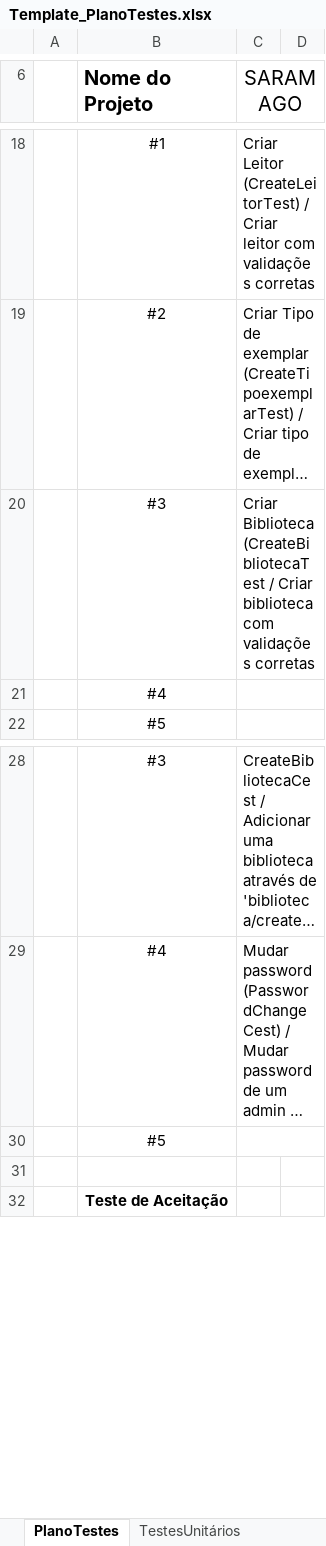
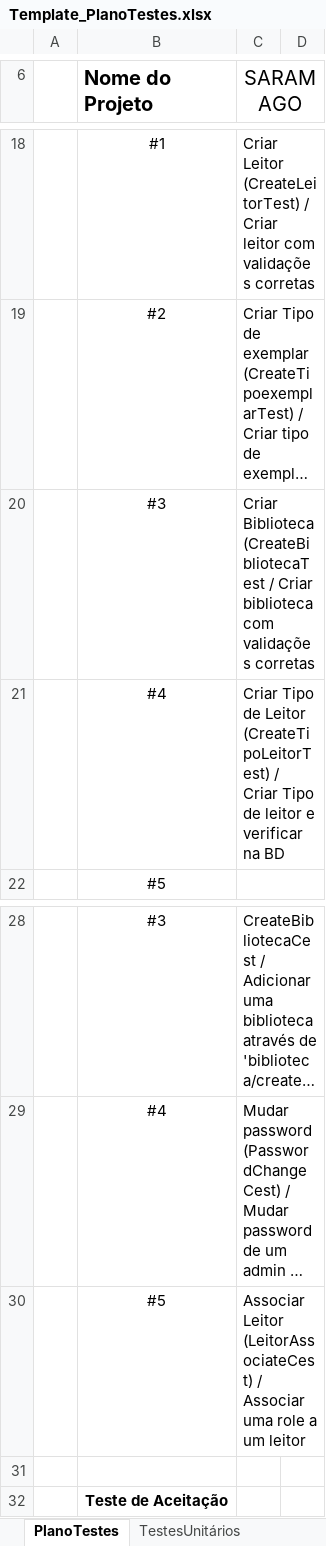
Before and after one commit to 2180622/IPL_PSI_ProjetoFinal_SARAMAGO, an Excel workbook: Documentacao/Plano_Testes/Template_PlanoTestes.xlsx, sheet PlanoTestes, drawn as a sheet; only a part is shown, gaps mark what is left out; long unchanged cells end in …; values as stored, in another font and other column widths than the file's, no borders; the diff names each change by its address in the sheet, - before the commit and + after, or states it on an @@ line.

Commit message:
Plano de testes update

```diff
--- a/Documentacao/Plano_Testes/Template_PlanoTestes.xlsx (sheet PlanoTestes)
+++ b/Documentacao/Plano_Testes/Template_PlanoTestes.xlsx (sheet PlanoTestes)
-C21 (SARAMAGO): (empty)
+C21 (SARAMAGO): Criar Tipo de Leitor (CreateTipoLeitorTest) / Criar Tipo de leitor e verificar na BD
-C30 (SARAMAGO): (empty)
+C30 (SARAMAGO): Associar Leitor (LeitorAssociateCest) / Associar uma role a um leitor
```
Also changed, not shown: sheet TestesFuncionais, sheet TestesUnitários, 1 other file.
